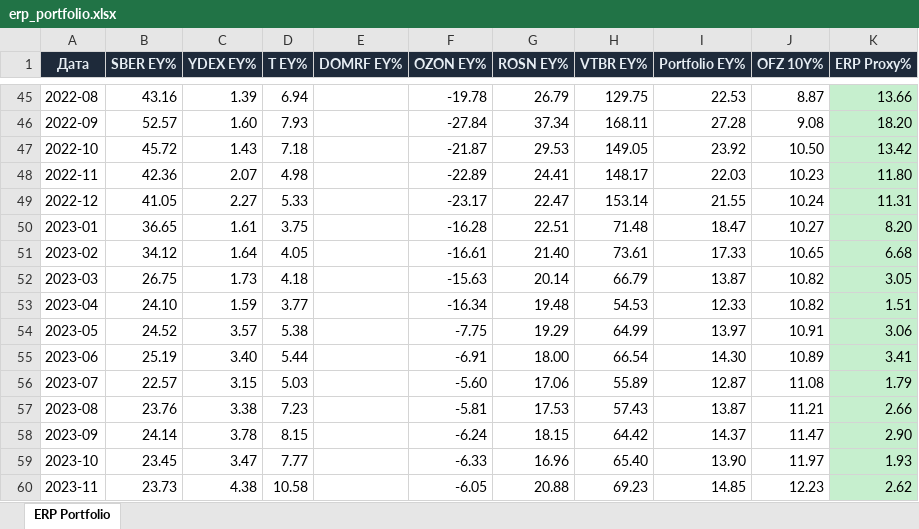
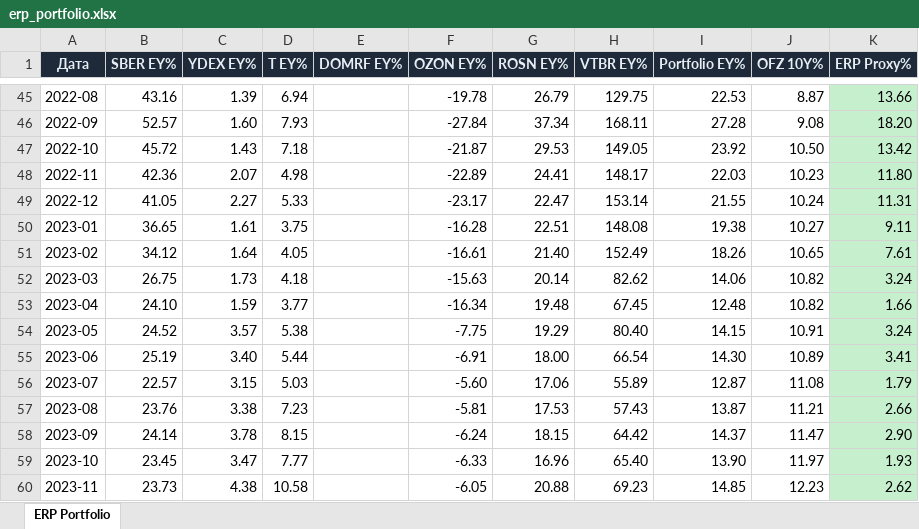
Before and after one commit to Ilyazykov/erp, an Excel workbook: erp_valuation/erp_portfolio.xlsx, sheet ERP Portfolio, drawn as a sheet; only a part is shown, gaps mark what is left out; values as stored, in another font and other column widths than the file's, no borders; the diff names each change by its address in the sheet, - before the commit and + after, or states it on an @@ line.

```diff
--- a/erp_valuation/erp_portfolio.xlsx (sheet ERP Portfolio)
+++ b/erp_valuation/erp_portfolio.xlsx (sheet ERP Portfolio)
-H50 (VTBR EY%): 71.48
+H50 (VTBR EY%): 148.08
-I50 (Portfolio EY%): 18.47
+I50 (Portfolio EY%): 19.38
-K50 (ERP Proxy%): 8.20
+K50 (ERP Proxy%): 9.11
-H51 (VTBR EY%): 73.61
+H51 (VTBR EY%): 152.49
-I51 (Portfolio EY%): 17.33
+I51 (Portfolio EY%): 18.26
-K51 (ERP Proxy%): 6.68
+K51 (ERP Proxy%): 7.61
-H52 (VTBR EY%): 66.79
+H52 (VTBR EY%): 82.62
-I52 (Portfolio EY%): 13.87
+I52 (Portfolio EY%): 14.06
-K52 (ERP Proxy%): 3.05
+K52 (ERP Proxy%): 3.24
-H53 (VTBR EY%): 54.53
+H53 (VTBR EY%): 67.45
-I53 (Portfolio EY%): 12.33
+I53 (Portfolio EY%): 12.48
-K53 (ERP Proxy%): 1.51
+K53 (ERP Proxy%): 1.66
-H54 (VTBR EY%): 64.99
+H54 (VTBR EY%): 80.40
-I54 (Portfolio EY%): 13.97
+I54 (Portfolio EY%): 14.15
-K54 (ERP Proxy%): 3.06
+K54 (ERP Proxy%): 3.24
```
Also changed, not shown: 7 other files.
